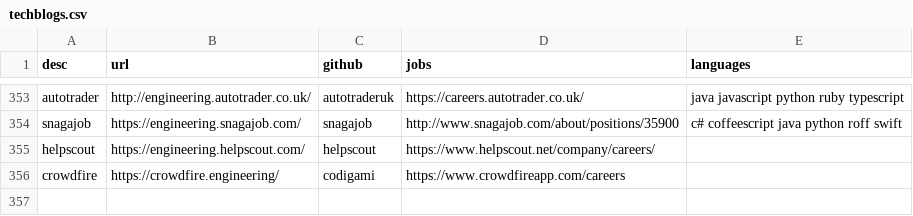
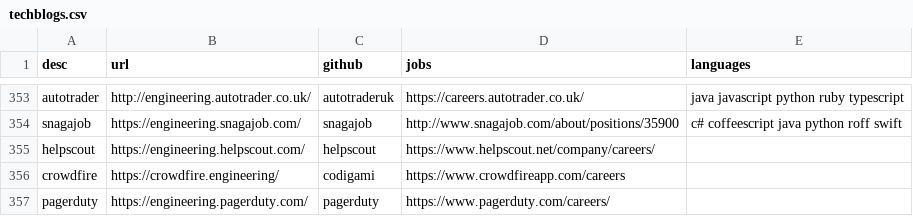
Before and after one commit to griffio/griffio.github.io, a CSV file: _data/techblogs.csv, drawn as a sheet; only a part is shown, gaps mark what is left out.

Commit message:
pagerduty

```diff
--- a/_data/techblogs.csv
+++ b/_data/techblogs.csv
@@ -356 +356,2 @@ helpscout,https://engineering.helpscout.com/,helpscout,https://www.helpscout.net
 crowdfire,https://crowdfire.engineering/,codigami,https://www.crowdfireapp.com/careers,""
+pagerduty,https://engineering.pagerduty.com/,pagerduty,https://www.pagerduty.com/careers/,""
```
